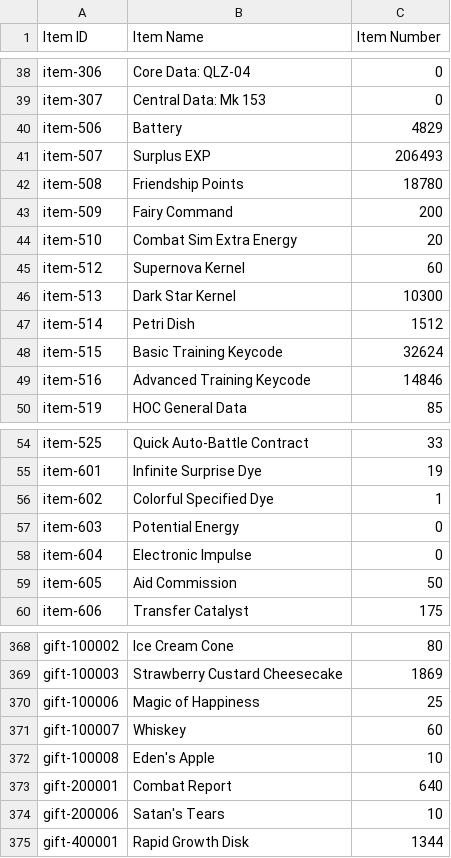
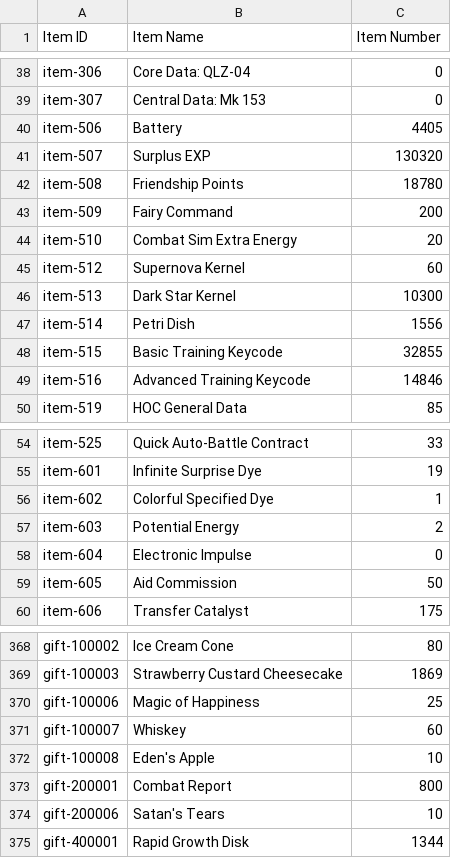
Before and after one commit to TheRealPetraLal/Info, a CSV file: Petra★Lal_878904_item_info.csv, drawn as a sheet; only a part is shown, gaps mark what is left out; the diff covers the shown part only.

```diff
--- a/Petra★Lal_878904_item_info.csv
+++ b/Petra★Lal_878904_item_info.csv
@@ -39,4 +39,4 @@ item-306,Core Data: QLZ-04,0
 item-307,Central Data: Mk 153,0
-item-506,Battery,4829
-item-507,Surplus EXP,206493
+item-506,Battery,4405
+item-507,Surplus EXP,130320
 item-508,Friendship Points,18780
@@ -46,4 +46,4 @@ item-512,Supernova Kernel,60
 item-513,Dark Star Kernel,10300
-item-514,Petri Dish,1512
-item-515,Basic Training Keycode,32624
+item-514,Petri Dish,1556
+item-515,Basic Training Keycode,32855
 item-516,Advanced Training Keycode,14846
@@ -56,3 +56,3 @@ item-601,Infinite Surprise Dye,19
 item-602,Colorful Specified Dye,1
-item-603,Potential Energy,0
+item-603,Potential Energy,2
 item-604,Electronic Impulse,0
@@ -372,3 +372,3 @@ gift-100007,Whiskey,60
 gift-100008,Eden's Apple,10
-gift-200001,Combat Report,640
+gift-200001,Combat Report,800
 gift-200006,Satan's Tears,10
```
Also changed, not shown: 12 edited cells elsewhere in this file, Petra★Lal_878904_coalition_info.csv, Petra★Lal_878904_doll_info.csv, 2 other files.
